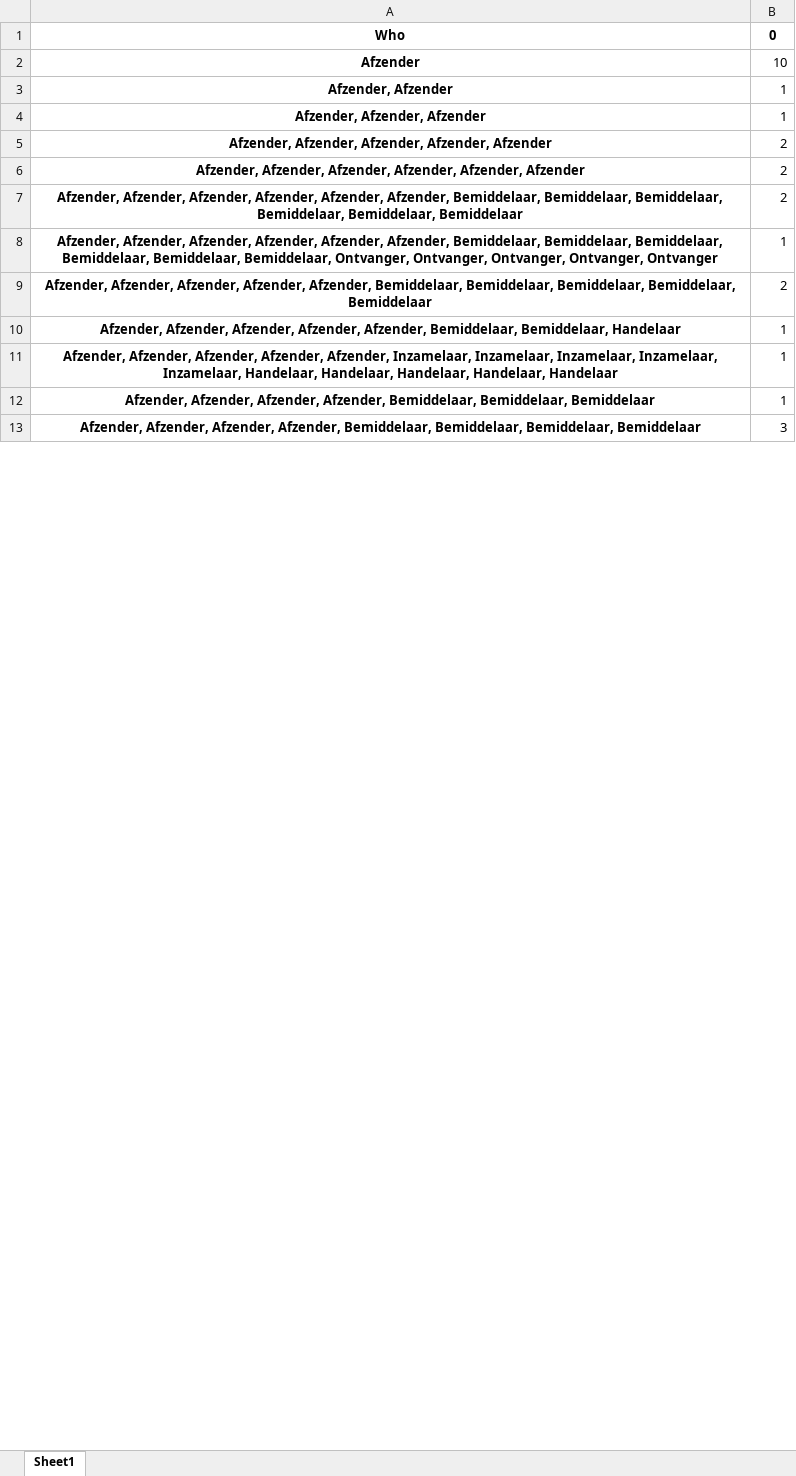
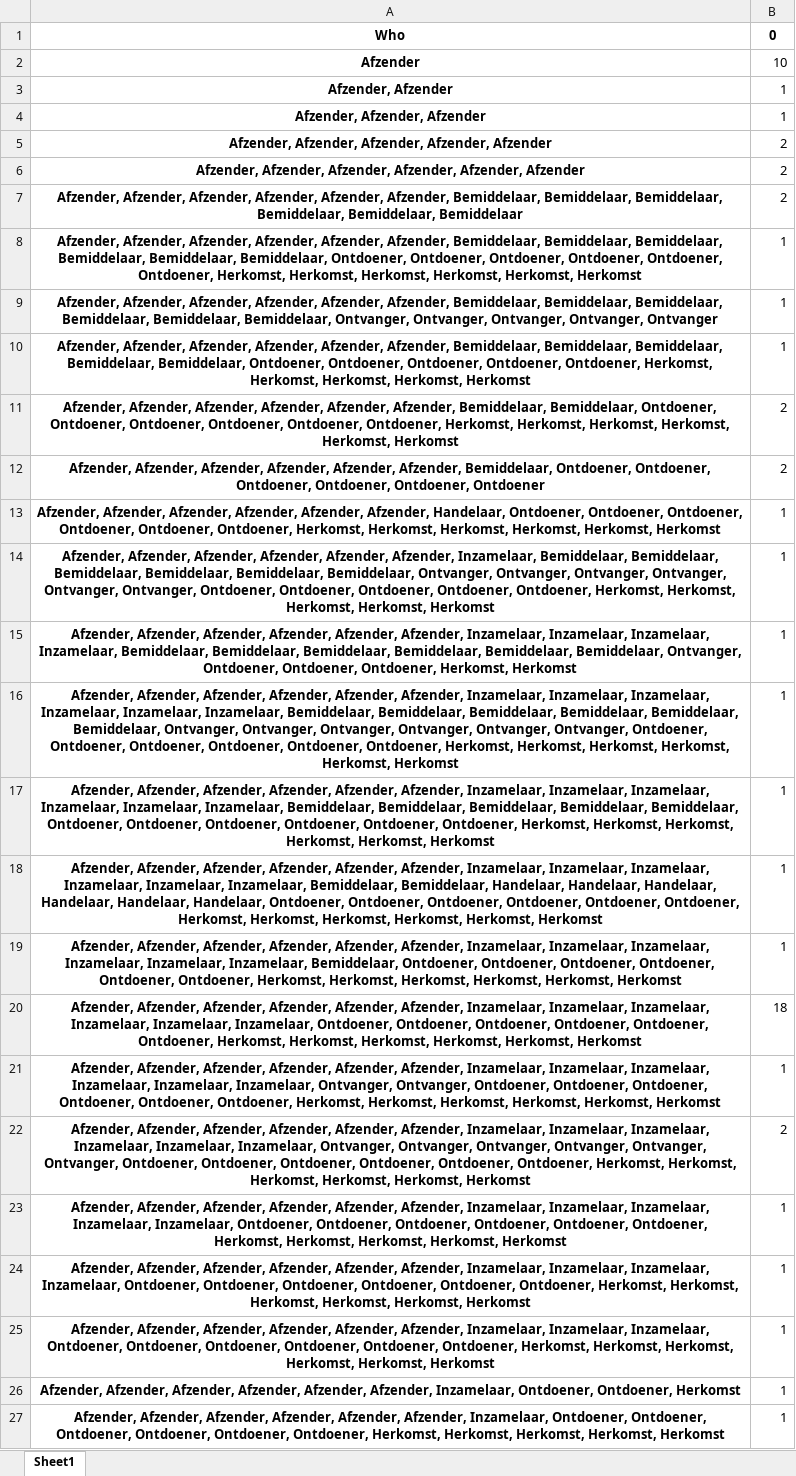
Before and after one commit to rusne/geoFluxus, an Excel workbook: Public_data/Exports_FW_part1/actor_roles_summary.xlsx, sheet Sheet1, drawn as a sheet; only a part is shown; the shorter side is filled out with more unchanged rows; values as stored, in another font and other column widths than the file's, no borders; the diff covers the shown part only; the diff names each change by its address in the sheet, - before the commit and + after, or states it on an @@ line.

```diff
--- a/Public_data/Exports_FW_part1/actor_roles_summary.xlsx (sheet Sheet1)
+++ b/Public_data/Exports_FW_part1/actor_roles_summary.xlsx (sheet Sheet1)
+row 8: Afzender, Afzender, Afzender, Afzender, Afzender, Afzender, Bemiddelaar, Bemiddelaar, Bemiddelaar, Bemiddelaar, Bemiddelaar, Bemiddelaar, Ontdoener, Ontdoener, Ontdoener, Ontdoener, Ontdoener, Ontdoener, Herkomst, Herkomst, Herkomst, Herkomst, Herkomst, Herkomst | 1
+row 10: Afzender, Afzender, Afzender, Afzender, Afzender, Afzender, Bemiddelaar, Bemiddelaar, Bemiddelaar, Bemiddelaar, Bemiddelaar, Ontdoener, Ontdoener, Ontdoener, Ontdoener, Ontdoener, Herkomst, Herkomst, Herkomst, Herkomst, Herkomst | 1
+row 11: Afzender, Afzender, Afzender, Afzender, Afzender, Afzender, Bemiddelaar, Bemiddelaar, Ontdoener, Ontdoener, Ontdoener, Ontdoener, Ontdoener, Ontdoener, Herkomst, Herkomst, Herkomst, Herkomst, Herkomst, Herkomst | 2
+row 12: Afzender, Afzender, Afzender, Afzender, Afzender, Afzender, Bemiddelaar, Ontdoener, Ontdoener, Ontdoener, Ontdoener, Ontdoener, Ontdoener | 2
+row 13: Afzender, Afzender, Afzender, Afzender, Afzender, Afzender, Handelaar, Ontdoener, Ontdoener, Ontdoener, Ontdoener, Ontdoener, Ontdoener, Herkomst, Herkomst, Herkomst, Herkomst, Herkomst, Herkomst | 1
+row 14: Afzender, Afzender, Afzender, Afzender, Afzender, Afzender, Inzamelaar, Bemiddelaar, Bemiddelaar, Bemiddelaar, Bemiddelaar, Bemiddelaar, Bemiddelaar, Ontvanger, Ontvanger, Ontvanger, Ontvanger, Ontvanger, Ontvanger, Ontdoener, Ontdoener, Ontdoener, Ontdoener, Ontdoener, Herkomst, Herkomst, Herkomst, Herkomst, Herkomst | 1
+row 15: Afzender, Afzender, Afzender, Afzender, Afzender, Afzender, Inzamelaar, Inzamelaar, Inzamelaar, Inzamelaar, Bemiddelaar, Bemiddelaar, Bemiddelaar, Bemiddelaar, Bemiddelaar, Bemiddelaar, Ontvanger, Ontdoener, Ontdoener, Ontdoener, Herkomst, Herkomst | 1
+row 16: Afzender, Afzender, Afzender, Afzender, Afzender, Afzender, Inzamelaar, Inzamelaar, Inzamelaar, Inzamelaar, Inzamelaar, Inzamelaar, Bemiddelaar, Bemiddelaar, Bemiddelaar, Bemiddelaar, Bemiddelaar, Bemiddelaar, Ontvanger, Ontvanger, Ontvanger, Ontvanger, Ontvanger, Ontvanger, Ontdoener, Ontdoener, Ontdoener, Ontdoener, Ontdoener, Ontdoener, Herkomst, Herkomst, Herkomst, Herkomst, Herkomst, Herkomst | 1
+row 17: Afzender, Afzender, Afzender, Afzender, Afzender, Afzender, Inzamelaar, Inzamelaar, Inzamelaar, Inzamelaar, Inzamelaar, Inzamelaar, Bemiddelaar, Bemiddelaar, Bemiddelaar, Bemiddelaar, Bemiddelaar, Ontdoener, Ontdoener, Ontdoener, Ontdoener, Ontdoener, Ontdoener, Herkomst, Herkomst, Herkomst, Herkomst, Herkomst, Herkomst | 1
+row 18: Afzender, Afzender, Afzender, Afzender, Afzender, Afzender, Inzamelaar, Inzamelaar, Inzamelaar, Inzamelaar, Inzamelaar, Inzamelaar, Bemiddelaar, Bemiddelaar, Handelaar, Handelaar, Handelaar, Handelaar, Handelaar, Handelaar, Ontdoener, Ontdoener, Ontdoener, Ontdoener, Ontdoener, Ontdoener, Herkomst, Herkomst, Herkomst, Herkomst, Herkomst, Herkomst | 1
+row 19: Afzender, Afzender, Afzender, Afzender, Afzender, Afzender, Inzamelaar, Inzamelaar, Inzamelaar, Inzamelaar, Inzamelaar, Inzamelaar, Bemiddelaar, Ontdoener, Ontdoener, Ontdoener, Ontdoener, Ontdoener, Ontdoener, Herkomst, Herkomst, Herkomst, Herkomst, Herkomst, Herkomst | 1
+row 20: Afzender, Afzender, Afzender, Afzender, Afzender, Afzender, Inzamelaar, Inzamelaar, Inzamelaar, Inzamelaar, Inzamelaar, Inzamelaar, Ontdoener, Ontdoener, Ontdoener, Ontdoener, Ontdoener, Ontdoener, Herkomst, Herkomst, Herkomst, Herkomst, Herkomst, Herkomst | 18
+row 21: Afzender, Afzender, Afzender, Afzender, Afzender, Afzender, Inzamelaar, Inzamelaar, Inzamelaar, Inzamelaar, Inzamelaar, Inzamelaar, Ontvanger, Ontvanger, Ontdoener, Ontdoener, Ontdoener, Ontdoener, Ontdoener, Ontdoener, Herkomst, Herkomst, Herkomst, Herkomst, Herkomst, Herkomst | 1
+row 22: Afzender, Afzender, Afzender, Afzender, Afzender, Afzender, Inzamelaar, Inzamelaar, Inzamelaar, Inzamelaar, Inzamelaar, Inzamelaar, Ontvanger, Ontvanger, Ontvanger, Ontvanger, Ontvanger, Ontvanger, Ontdoener, Ontdoener, Ontdoener, Ontdoener, Ontdoener, Ontdoener, Herkomst, Herkomst, Herkomst, Herkomst, Herkomst, Herkomst | 2
+row 23: Afzender, Afzender, Afzender, Afzender, Afzender, Afzender, Inzamelaar, Inzamelaar, Inzamelaar, Inzamelaar, Inzamelaar, Ontdoener, Ontdoener, Ontdoener, Ontdoener, Ontdoener, Ontdoener, Herkomst, Herkomst, Herkomst, Herkomst, Herkomst | 1
+row 24: Afzender, Afzender, Afzender, Afzender, Afzender, Afzender, Inzamelaar, Inzamelaar, Inzamelaar, Inzamelaar, Ontdoener, Ontdoener, Ontdoener, Ontdoener, Ontdoener, Ontdoener, Herkomst, Herkomst, Herkomst, Herkomst, Herkomst, Herkomst | 1
+row 25: Afzender, Afzender, Afzender, Afzender, Afzender, Afzender, Inzamelaar, Inzamelaar, Inzamelaar, Ontdoener, Ontdoener, Ontdoener, Ontdoener, Ontdoener, Ontdoener, Herkomst, Herkomst, Herkomst, Herkomst, Herkomst, Herkomst | 1
+row 26: Afzender, Afzender, Afzender, Afzender, Afzender, Afzender, Inzamelaar, Ontdoener, Ontdoener, Herkomst | 1
+row 27: Afzender, Afzender, Afzender, Afzender, Afzender, Afzender, Inzamelaar, Ontdoener, Ontdoener, Ontdoener, Ontdoener, Ontdoener, Ontdoener, Herkomst, Herkomst, Herkomst, Herkomst, Herkomst | 1
```
Also changed, not shown: 103 added rows, 136 removed rows and 26 edited cells elsewhere in this sheet, Public_data/Exports_FW_part1/Export_LMA_compositions.xlsx, Public_data/Input_CDW_part1/EURAL_codes_CDW.xlsx, 10 other files.
